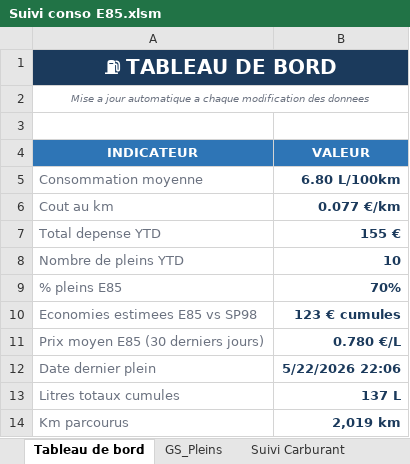
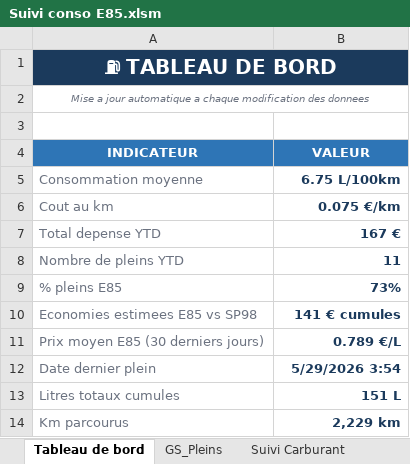
Before and after one commit to fdaubercy/suivi-conso-carburant, an Excel workbook: excel/Suivi conso E85.xlsm, sheet Tableau de bord, drawn as a sheet; values as stored, in another font and other column widths than the file's, no borders; the diff names each change by its address in the sheet, - before the commit and + after, or states it on an @@ line.

```diff
--- a/excel/Suivi conso E85.xlsm (sheet Tableau de bord)
+++ b/excel/Suivi conso E85.xlsm (sheet Tableau de bord)
-B5 (VALEUR): 6.80 L/100km
+B5 (VALEUR): 6.75 L/100km
-B6 (VALEUR): 0.077 €/km
+B6 (VALEUR): 0.075 €/km
-B7 (VALEUR): 155 €
+B7 (VALEUR): 167 €
-B8 (VALEUR): 10
+B8 (VALEUR): 11
-B9 (VALEUR): 70%
+B9 (VALEUR): 73%
-B10 (VALEUR): 123 € cumules
+B10 (VALEUR): 141 € cumules
-B11 (VALEUR): 0.780 €/L
+B11 (VALEUR): 0.789 €/L
-B12 (VALEUR): 5/22/2026 22:06
+B12 (VALEUR): 5/29/2026 3:54
-B13 (VALEUR): 137 L
+B13 (VALEUR): 151 L
-B14 (VALEUR): 2,019 km
+B14 (VALEUR): 2,229 km
```
Also changed, not shown: sheet Notes, sheet Prix par Station, sheet GS_Pleins, sheet Suivi Carburant, 6 other files.
